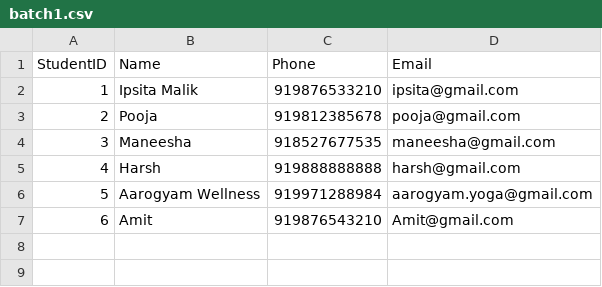
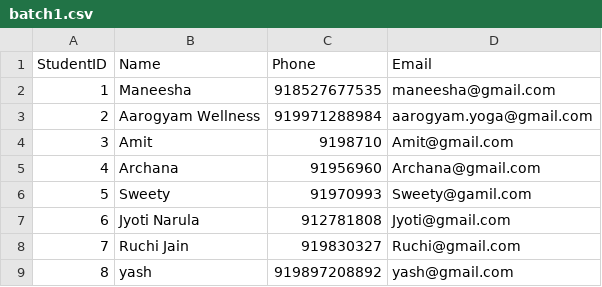
Before and after one commit to Harsh51ffwcg/ZOOM-ATTENDANCE, a CSV file: students/batch1.csv, drawn as a sheet; removed rows and columns are numbered as before the commit, all else as after; the diff names each change by its address in the sheet, - before the commit and + after, or states it on an @@ line.

```diff
--- a/students/batch1.csv
+++ b/students/batch1.csv
-row 2: 1 | Ipsita Malik | 919876533210 | ipsita@gmail.com
-row 3: 2 | Pooja | 919812385678 | pooja@gmail.com
@@ column A (StudentID) renumbered between rows 2 and 4 @@
-row 5: 4 | Harsh | 919888888888 | harsh@gmail.com
-C4 (Phone): 919876543210
+C4 (Phone): 9198710
+row 5: 4 | Archana | 91956960 | Archana@gmail.com
+row 6: 5 | Sweety | 91970993 | Sweety@gamil.com
+row 7: 6 | Jyoti Narula | 912781808 | Jyoti@gmail.com
+row 8: 7 | Ruchi Jain | 919830327 | Ruchi@gmail.com
+row 9: 8 | yash | 919897208892 | yash@gmail.com
```
Also changed, not shown: 14 other files.
